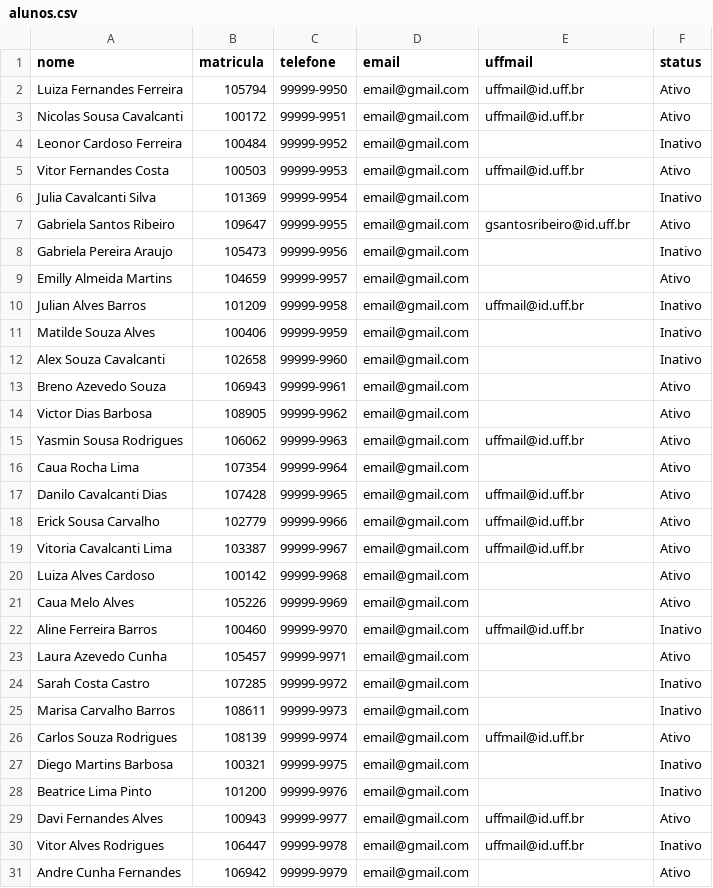
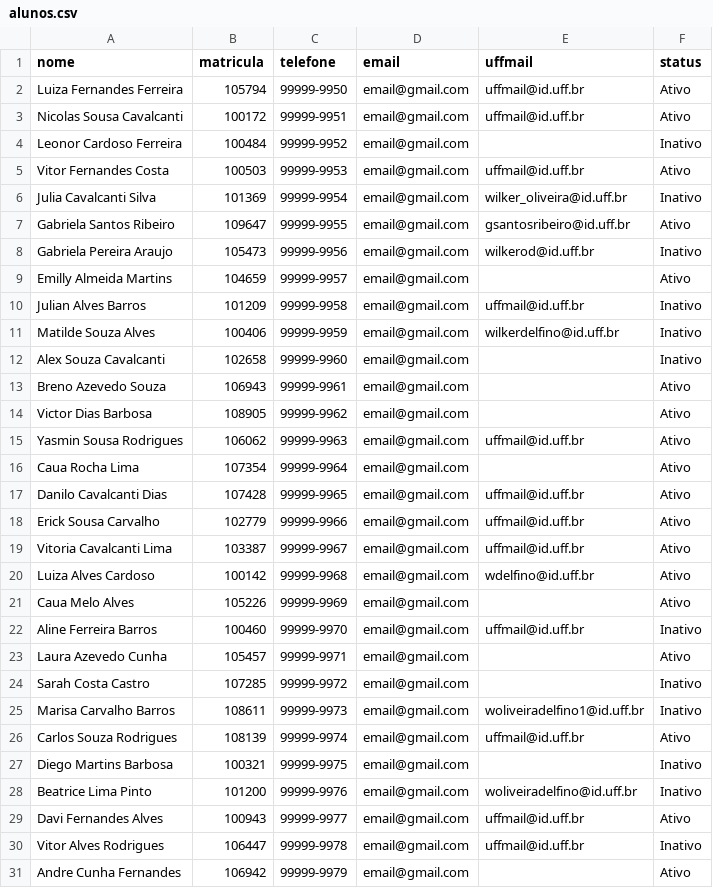
Before and after one commit to Wilker/desafio-sti-ruby, a CSV file: alunos.csv, drawn as a sheet; only a part is shown.

Commit message:
Gerador de emails agora verifica se a opção já existe e gera outra adicionando um modificador ao final

```diff
--- a/alunos.csv
+++ b/alunos.csv
@@ -5,8 +5,8 @@ Leonor Cardoso Ferreira,100484,99999-9952,email@gmail.com,,Inativo
 Vitor Fernandes Costa,100503,99999-9953,email@gmail.com,uffmail@id.uff.br,Ativo
-Julia Cavalcanti Silva,101369,99999-9954,email@gmail.com,,Inativo
+Julia Cavalcanti Silva,101369,99999-9954,email@gmail.com,wilker_oliveira@id.uff.br,Inativo
 Gabriela Santos Ribeiro,109647,99999-9955,email@gmail.com,gsantosribeiro@id.uff.br,Ativo
-Gabriela Pereira Araujo,105473,99999-9956,email@gmail.com,,Inativo
+Gabriela Pereira Araujo,105473,99999-9956,email@gmail.com,wilkerod@id.uff.br,Inativo
 Emilly Almeida Martins,104659,99999-9957,email@gmail.com,,Ativo
 Julian Alves Barros,101209,99999-9958,email@gmail.com,uffmail@id.uff.br,Inativo
-Matilde Souza Alves,100406,99999-9959,email@gmail.com,,Inativo
+Matilde Souza Alves,100406,99999-9959,email@gmail.com,wilkerdelfino@id.uff.br,Inativo
 Alex Souza Cavalcanti,102658,99999-9960,email@gmail.com,,Inativo
@@ -19,3 +19,3 @@ Erick Sousa Carvalho,102779,99999-9966,email@gmail.com,uffmail@id.uff.br,Ativo
 Vitoria Cavalcanti Lima,103387,99999-9967,email@gmail.com,uffmail@id.uff.br,Ativo
-Luiza Alves Cardoso,100142,99999-9968,email@gmail.com,,Ativo
+Luiza Alves Cardoso,100142,99999-9968,email@gmail.com,wdelfino@id.uff.br,Ativo
 Caua Melo Alves,105226,99999-9969,email@gmail.com,,Ativo
@@ -24,6 +24,6 @@ Laura Azevedo Cunha,105457,99999-9971,email@gmail.com,,Ativo
 Sarah Costa Castro,107285,99999-9972,email@gmail.com,,Inativo
-Marisa Carvalho Barros,108611,99999-9973,email@gmail.com,,Inativo
+Marisa Carvalho Barros,108611,99999-9973,email@gmail.com,woliveiradelfino1@id.uff.br,Inativo
 Carlos Souza Rodrigues,108139,99999-9974,email@gmail.com,uffmail@id.uff.br,Ativo
 Diego Martins Barbosa,100321,99999-9975,email@gmail.com,,Inativo
-Beatrice Lima Pinto,101200,99999-9976,email@gmail.com,,Inativo
+Beatrice Lima Pinto,101200,99999-9976,email@gmail.com,woliveiradelfino@id.uff.br,Inativo
 Davi Fernandes Alves,100943,99999-9977,email@gmail.com,uffmail@id.uff.br,Ativo
```
Also changed, not shown: 4 other files.
